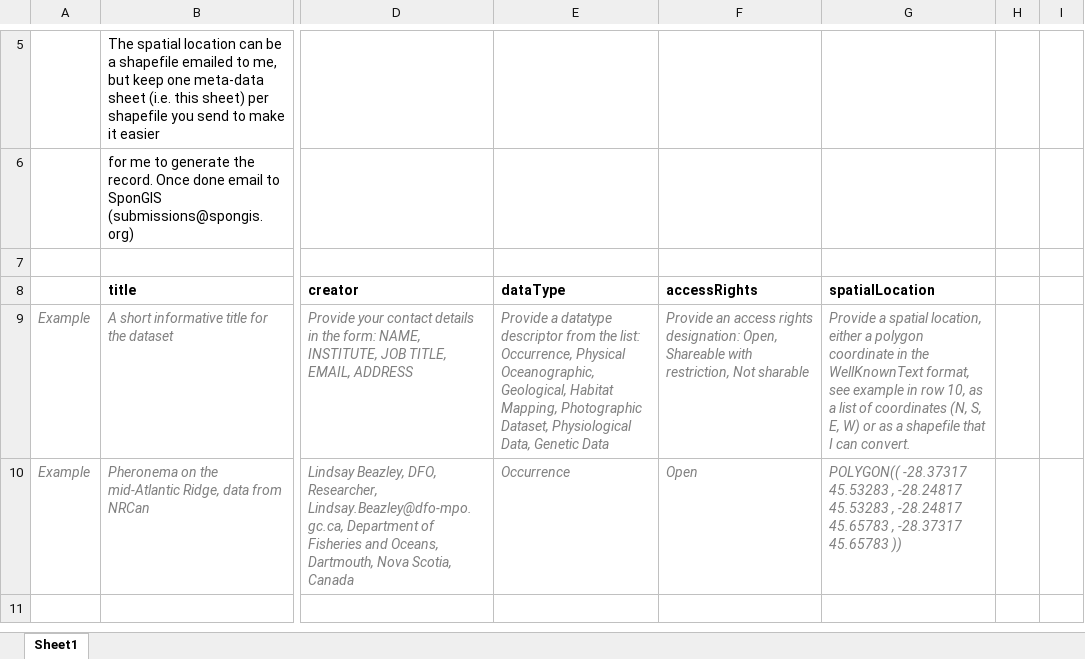
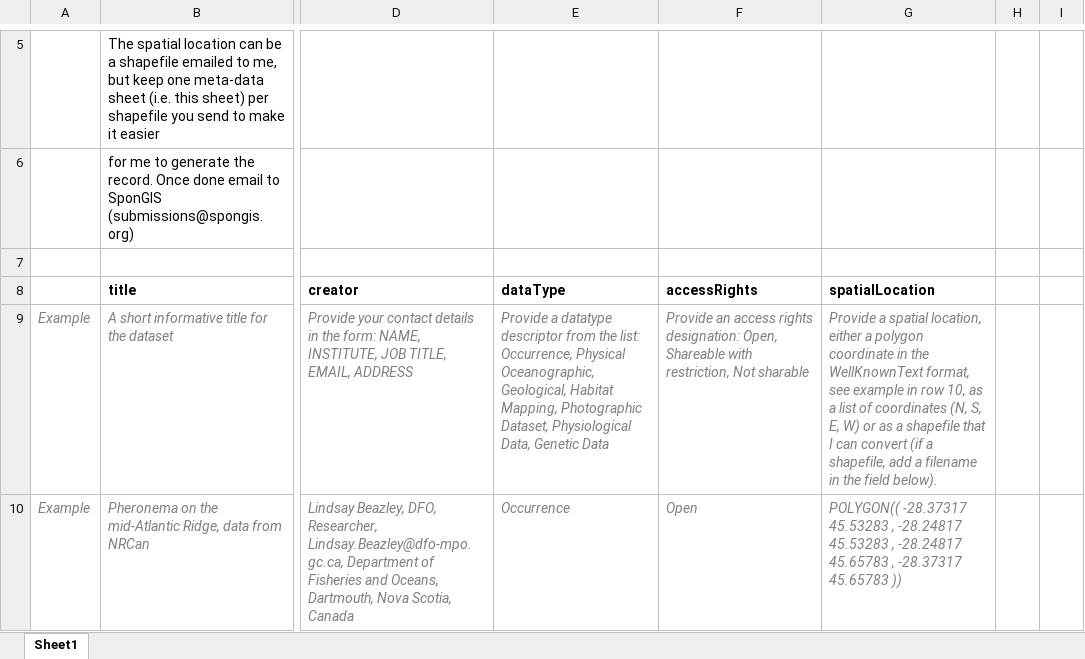
Before and after one commit to marecotec/SponGIS, an Excel workbook: SponGIS_Template/SponGIS_Meta_Record.xlsx, sheet Sheet1, drawn as a sheet; only a part is shown, gaps mark what is left out; values as stored, in another font and other column widths than the file's, no borders; the diff names each change by its address in the sheet, - before the commit and + after, or states it on an @@ line.

Commit message:
Update SponGIS_Meta_Record.xlsx

```diff
--- a/SponGIS_Template/SponGIS_Meta_Record.xlsx (sheet Sheet1)
+++ b/SponGIS_Template/SponGIS_Meta_Record.xlsx (sheet Sheet1)
-G9: …I can convert.
+G9: …I can convert (if a shapefile, add a filename in the field below).
```
